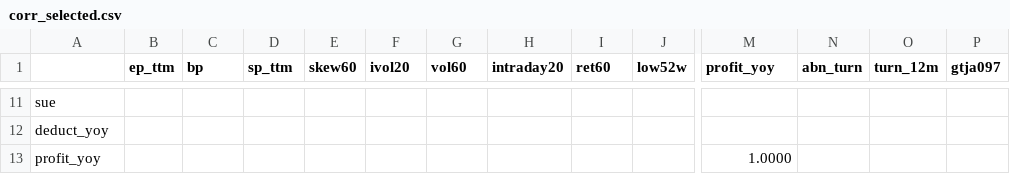
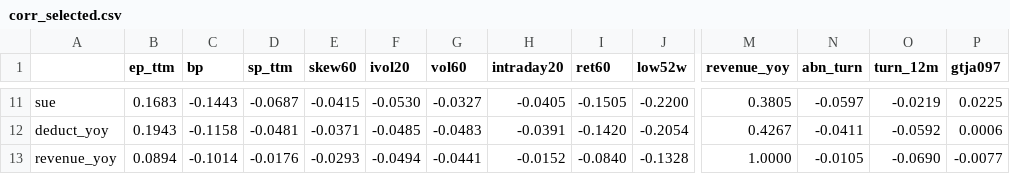
Before and after one commit to 928460495/Quantitative-Trading, a CSV file: reports/screening/full_a_train_neutral/corr_selected.csv, drawn as a sheet; only a part is shown, gaps mark what is left out; removed rows and columns are numbered as before the commit, all else as after; rows hold the shown columns only; the diff covers the shown part only; the diff names each change by its address in the sheet, - before the commit and + after, or states it on an @@ line.

```diff
--- a/reports/screening/full_a_train_neutral/corr_selected.csv
+++ b/reports/screening/full_a_train_neutral/corr_selected.csv
-M1: profit_yoy
+M1: revenue_yoy
-B11 (ep_ttm): (empty)
+B11 (ep_ttm): 0.1683
-C11 (bp): (empty)
+C11 (bp): -0.1443
-D11 (sp_ttm): (empty)
+D11 (sp_ttm): -0.0687
-E11 (skew60): (empty)
+E11 (skew60): -0.0415
-F11 (ivol20): (empty)
+F11 (ivol20): -0.0530
-G11 (vol60): (empty)
+G11 (vol60): -0.0327
-H11 (intraday20): (empty)
+H11 (intraday20): -0.0405
-I11 (ret60): (empty)
+I11 (ret60): -0.1505
-J11 (low52w): (empty)
+J11 (low52w): -0.2200
-M11 (revenue_yoy): (empty)
+M11 (revenue_yoy): 0.3805
-N11 (abn_turn): (empty)
+N11 (abn_turn): -0.0597
-O11 (turn_12m): (empty)
+O11 (turn_12m): -0.0219
-P11 (gtja097): (empty)
+P11 (gtja097): 0.0225
-B12 (ep_ttm): (empty)
+B12 (ep_ttm): 0.1943
-C12 (bp): (empty)
+C12 (bp): -0.1158
-D12 (sp_ttm): (empty)
+D12 (sp_ttm): -0.0481
-E12 (skew60): (empty)
+E12 (skew60): -0.0371
-F12 (ivol20): (empty)
+F12 (ivol20): -0.0485
-G12 (vol60): (empty)
+G12 (vol60): -0.0483
-H12 (intraday20): (empty)
+H12 (intraday20): -0.0391
-I12 (ret60): (empty)
+I12 (ret60): -0.1420
-J12 (low52w): (empty)
+J12 (low52w): -0.2054
-M12 (revenue_yoy): (empty)
+M12 (revenue_yoy): 0.4267
-N12 (abn_turn): (empty)
+N12 (abn_turn): -0.0411
-O12 (turn_12m): (empty)
+O12 (turn_12m): -0.0592
-P12 (gtja097): (empty)
+P12 (gtja097): 0.0006
-row 13: profit_yoy |  |  |  |  |  |  |  |  |  | 1.0000
+row 13: revenue_yoy | 0.0894 | -0.1014 | -0.0176 | -0.0293 | -0.0494 | -0.0441 | -0.0152 | -0.0840 | -0.1328 | 1.0000 | -0.0105 | -0.0690 | -0.0077
```
Also changed, not shown: 68 edited cells elsewhere in this file, reports/screening/full_a_train_neutral/all_candidates.csv, reports/screening/full_a_train_neutral/selected.csv, 1 other file.
